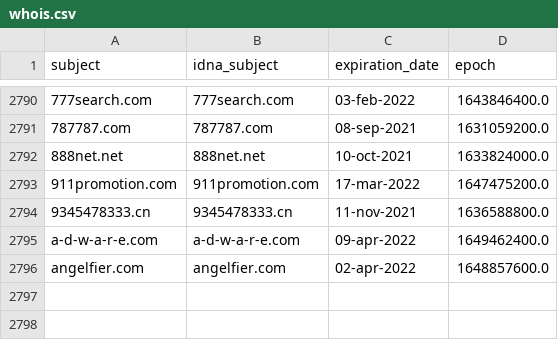
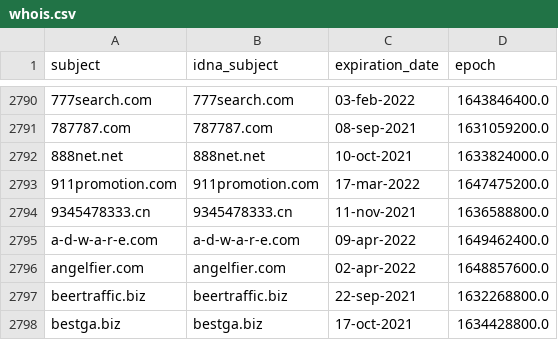
Before and after one commit to Ultimate-Hosts-Blacklist/cameleon_at_sysctl.org, a CSV file: .pyfunceble/whois.csv, drawn as a sheet; only a part is shown, gaps mark what is left out; the diff names each change by its address in the sheet, - before the commit and + after, or states it on an @@ line.

```diff
--- a/.pyfunceble/whois.csv
+++ b/.pyfunceble/whois.csv
+row 2797: beertraffic.biz | beertraffic.biz | 22-sep-2021 | 1632268800.0
+row 2798: bestga.biz | bestga.biz | 17-oct-2021 | 1634428800.0
```
Also changed, not shown: .pyfunceble/inactive.csv, 13 other files.
